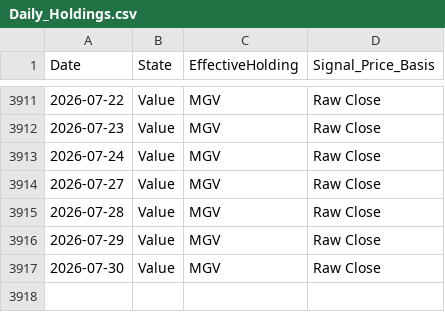
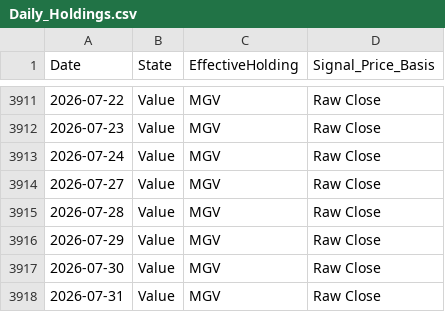
Before and after one commit to wesl8n-sketch/A1V12-Dashboard, a CSV file: Data/Daily_Holdings.csv, drawn as a sheet; only a part is shown, gaps mark what is left out; the diff names each change by its address in the sheet, - before the commit and + after, or states it on an @@ line.

```diff
--- a/Data/Daily_Holdings.csv
+++ b/Data/Daily_Holdings.csv
+row 3918: 2026-07-31 | Value | MGV | Raw Close
```
Also changed, not shown: Data/Alpha_Overlay_Daily_Values.csv, Data/Dividend_Model_Annual.csv, 24 other files.
